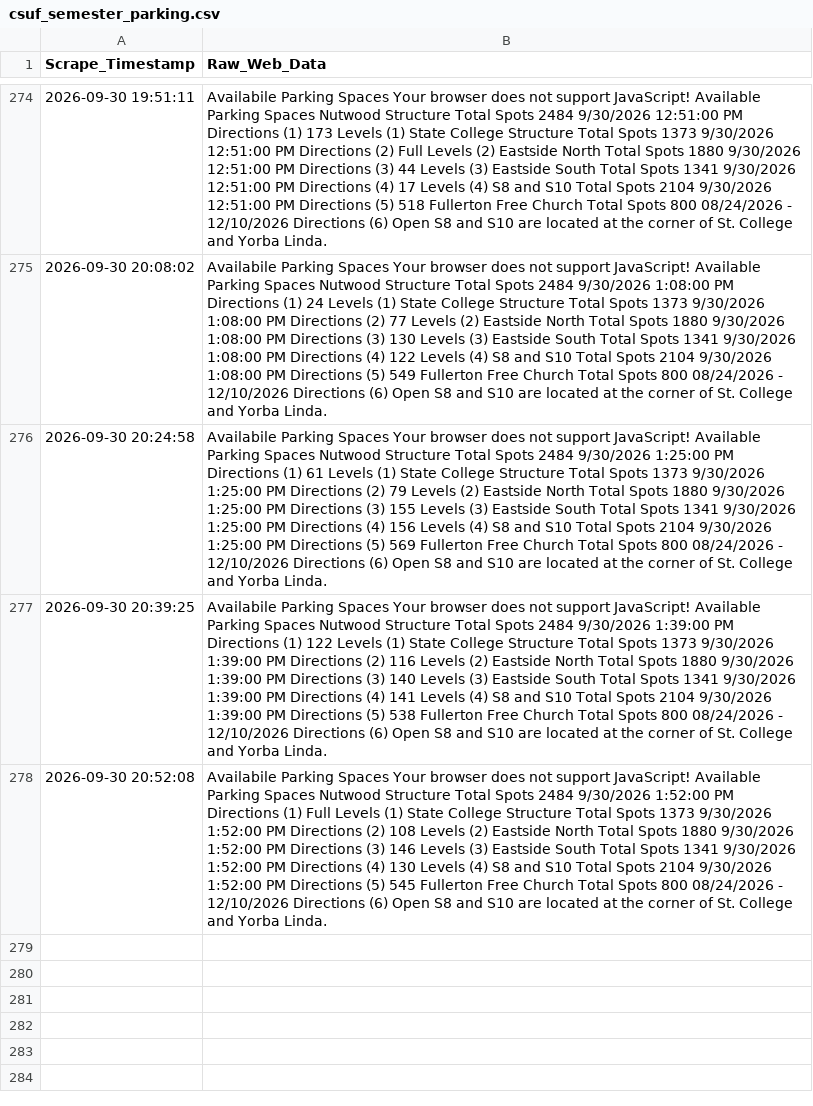
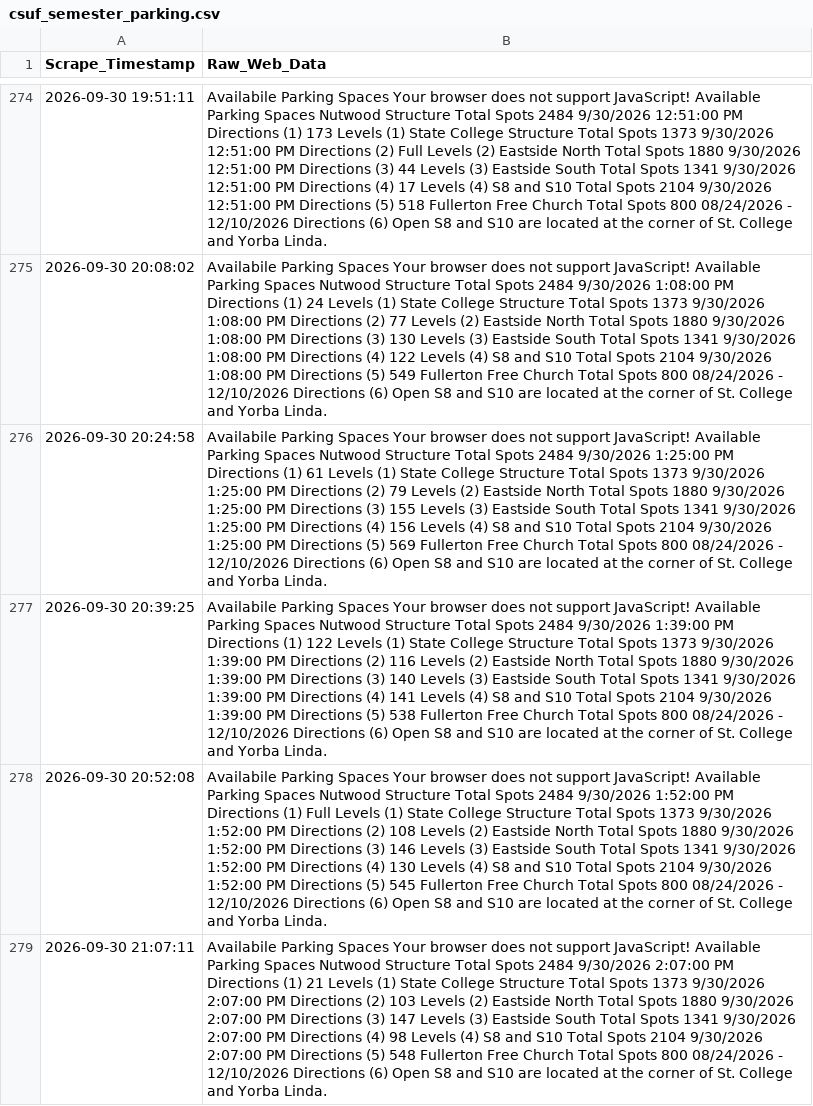
Before and after one commit to Miguelrod1245/csuf-parking-scraper, a CSV file: csuf_semester_parking.csv, drawn as a sheet; only a part is shown, gaps mark what is left out; the diff names each change by its address in the sheet, - before the commit and + after, or states it on an @@ line.

```diff
--- a/csuf_semester_parking.csv
+++ b/csuf_semester_parking.csv
+row 279: 2026-09-30 21:07:11 | Availabile Parking Spaces Your browser does not support JavaScript! Available Parking Spaces Nutwood Structure Total Spots 2484 9/30/2026 2:07:00 PM Directions (1) 21 Levels (1) State College Structure Total Spots 1373 9/30/2026 2:07:00 PM Directions (2) 103 Levels (2) Eastside North Total Spots 1880 9/30/2026 2:07:00 PM Directions (3) 147 Levels (3) Eastside South Total Spots 1341 9/30/2026 2:07:00 PM Directions (4) 98 Levels (4) S8 and S10 Total Spots 2104 9/30/2026 2:07:00 PM Directions (5) 548 Fullerton Free Church Total Spots 800 08/24/2026 - 12/10/2026 Directions (6) Open S8 and S10 are located at the corner of St. College and Yorba Linda.
```
